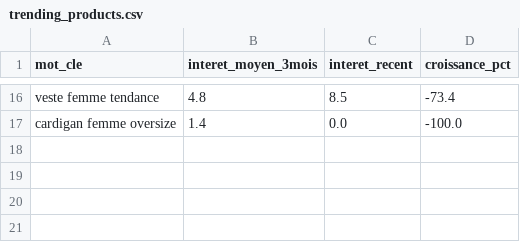
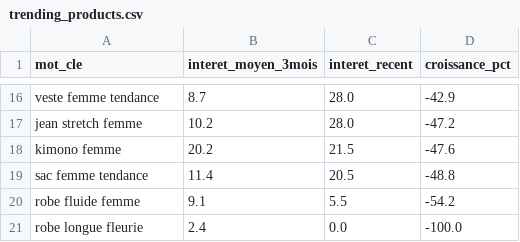
Before and after one commit to solinza380-sys/solinza-automation, a CSV file: trending_products.csv, drawn as a sheet; only a part is shown, gaps mark what is left out; addresses are those after the commit; the diff covers the shown part only; the diff names each change by its address in the sheet, - before the commit and + after, or states it on an @@ line.

```diff
--- a/trending_products.csv
+++ b/trending_products.csv
-B16 (interet_moyen_3mois): 4.8
+B16 (interet_moyen_3mois): 8.7
-C16 (interet_recent): 8.5
+C16 (interet_recent): 28.0
-D16 (croissance_pct): -73.4
+D16 (croissance_pct): -42.9
+row 17: jean stretch femme | 10.2 | 28.0 | -47.2
+row 18: kimono femme | 20.2 | 21.5 | -47.6
+row 19: sac femme tendance | 11.4 | 20.5 | -48.8
+row 20: robe fluide femme | 9.1 | 5.5 | -54.2
-A21 (mot_cle): cardigan femme oversize
+A21 (mot_cle): robe longue fleurie
-B21 (interet_moyen_3mois): 1.4
+B21 (interet_moyen_3mois): 2.4
```
Also changed, not shown: 10 added rows, 10 removed rows and 12 edited cells elsewhere in this file.
